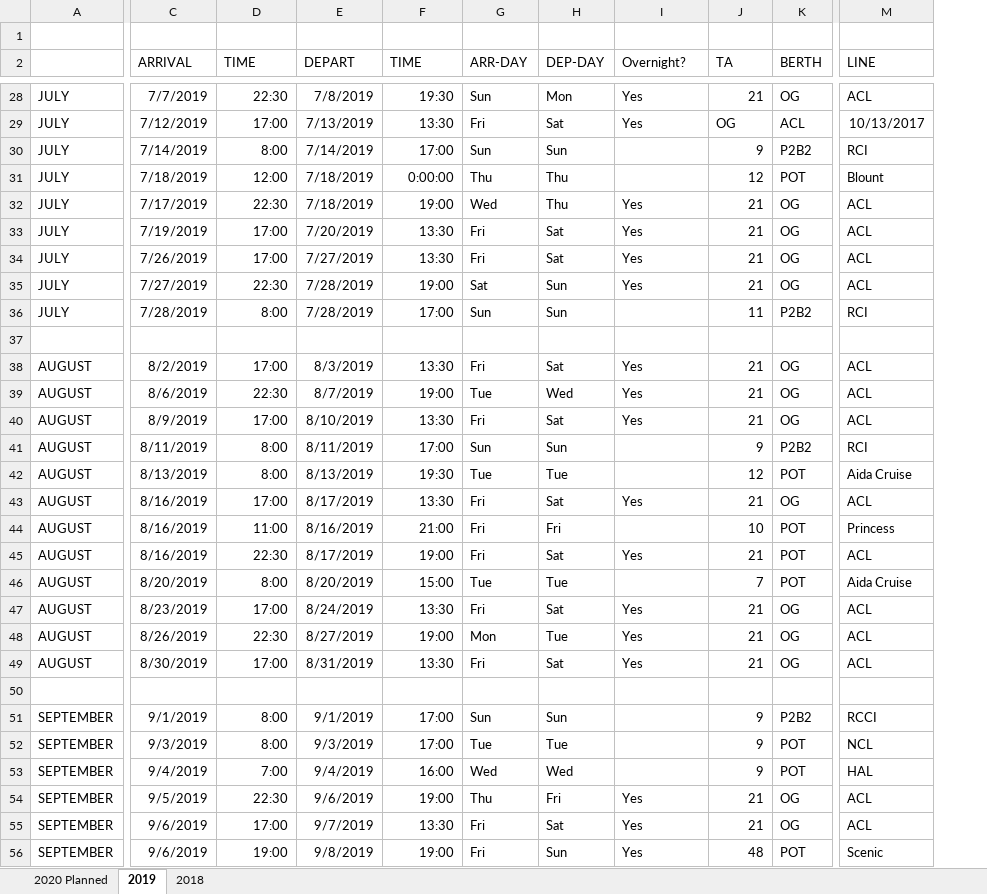
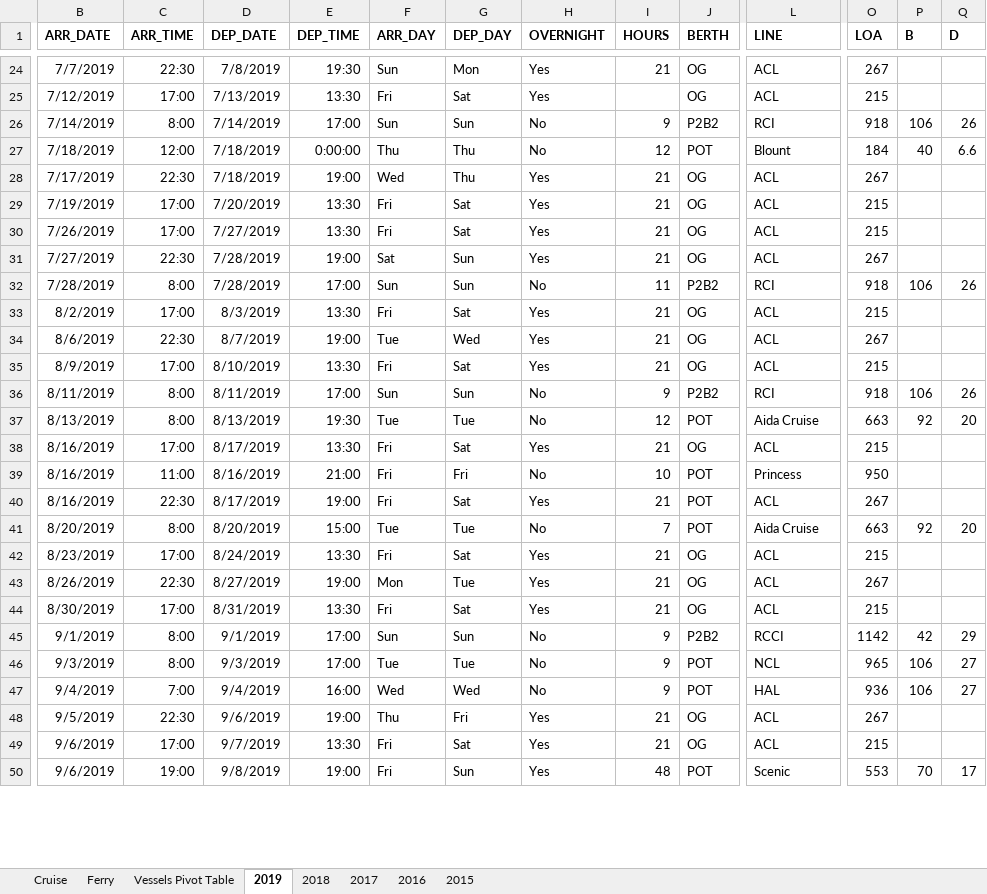
Before and after one commit to jstetich/Portland_Cruise_Ships, an Excel workbook: Derived_Data/Portland Cruise Ships Data.xlsx, sheet 2019, drawn as a sheet; only a part is shown, gaps mark what is left out; values as stored, in another font and other column widths than the file's, no borders; removed rows and columns are numbered as before the commit, all else as after; rows hold the shown columns only; the diff covers the shown part only; the diff names each change by its address in the sheet, - before the commit and + after, or states it on an @@ line.

Commit message:
Added code for graphics and table

```diff
--- a/Derived_Data/Portland Cruise Ships Data.xlsx (sheet 2019)
+++ b/Derived_Data/Portland Cruise Ships Data.xlsx (sheet 2019)
-sheet tab: 2020 Planned
+sheet tab: Cruise
+sheet tab: Ferry
+sheet tab: Vessels Pivot Table
+sheet tab: 2017
+sheet tab: 2016
+sheet tab: 2015
-column A, rows 28-36: all JULY; rows 38-49: all AUGUST; rows 51-56: all SEPTEMBER
+column O (LOA), rows 24-50: 267 | 215 | 918 | 184 | 267 | 215 | 215 | 267 | 918 | 215 | 267 | 215 | 918 | 663 | 215 | 950 | 267 | 663 | 215 | 267 | 215 | 1142 | 965 | 936 | 267 | 215 | 553
+column P (B), rows 26-50: 106 | 40 |  |  |  |  | 106 |  |  |  | 106 | 92 |  |  |  | 92 |  |  |  | 42 | 106 | 106 |  |  | 70
+column Q (D), rows 26-50: 26 | 6.6 |  |  |  |  | 26 |  |  |  | 26 | 20 |  |  |  | 20 |  |  |  | 29 | 27 | 27 |  |  | 17
-row 1: (empty)
-B1:L1 bold: off
+B1:L1 bold: on
-B1: ARRIVAL
+B1: ARR_DATE
-C1: TIME
+C1: ARR_TIME
-D1: DEPART
+D1: DEP_DATE
-E1: TIME
+E1: DEP_TIME
-F1: ARR-DAY
+F1: ARR_DAY
-G1: DEP-DAY
+G1: DEP_DAY
-H1: Overnight?
+H1: OVERNIGHT
-I1: TA
+I1: HOURS
-I25 (HOURS): OG
+I25 (HOURS): (empty)
-J25 (BERTH): ACL
+J25 (BERTH): OG
-L25 (LINE): 10/13/2017
+L25 (LINE): ACL
-H26:H27 (OVERNIGHT): (empty)
+H26:H27 (OVERNIGHT): No
-H32 (OVERNIGHT): (empty)
+H32 (OVERNIGHT): No
-row 37: (empty)
-H36:H37 (OVERNIGHT): (empty)
+H36:H37 (OVERNIGHT): No
-H39 (OVERNIGHT): (empty)
+H39 (OVERNIGHT): No
-H41 (OVERNIGHT): (empty)
+H41 (OVERNIGHT): No
-row 50: (empty)
-H45:H47 (OVERNIGHT): (empty)
+H45:H47 (OVERNIGHT): No
```
Also changed, not shown: 5 removed rows, 66 edited cells and cell formats elsewhere in this sheet, sheet 2018, formulas that keep their value, 4 other files.
